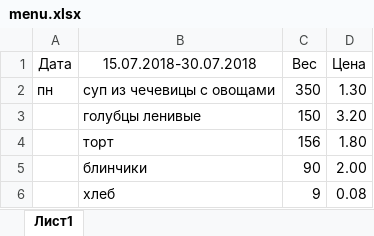
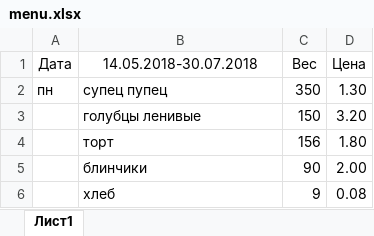
Before and after one commit to Hramkanvas/Blue, an Excel workbook: server/files/menu.xlsx, sheet Лист1, drawn as a sheet; only a part is shown; values as stored, in another font and other column widths than the file's, no borders; the diff names each change by its address in the sheet, - before the commit and + after, or states it on an @@ line.

```diff
--- a/server/files/menu.xlsx (sheet Лист1)
+++ b/server/files/menu.xlsx (sheet Лист1)
-B1: 15.07.2018-30.07.2018
+B1: 14.05.2018-30.07.2018
-B2 (14.05.2018-30.07.2018): суп из чечевицы с овощами
+B2 (14.05.2018-30.07.2018): супец пупец
```
Also changed, not shown: 12 other files.
